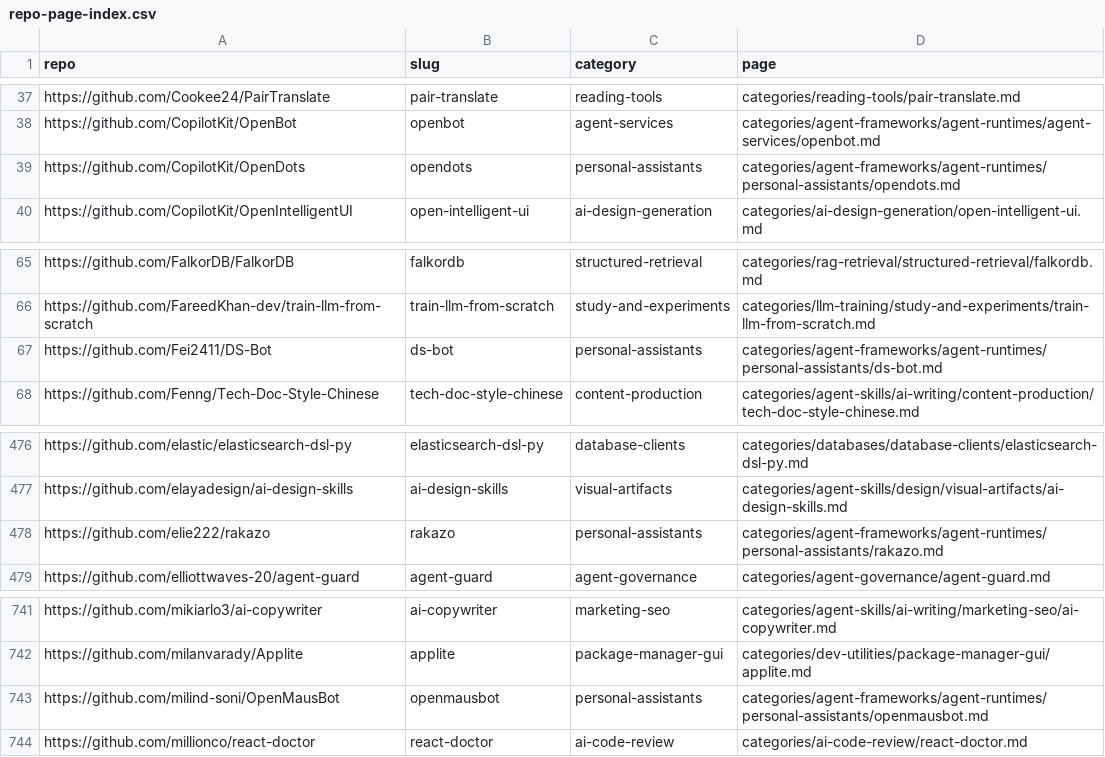
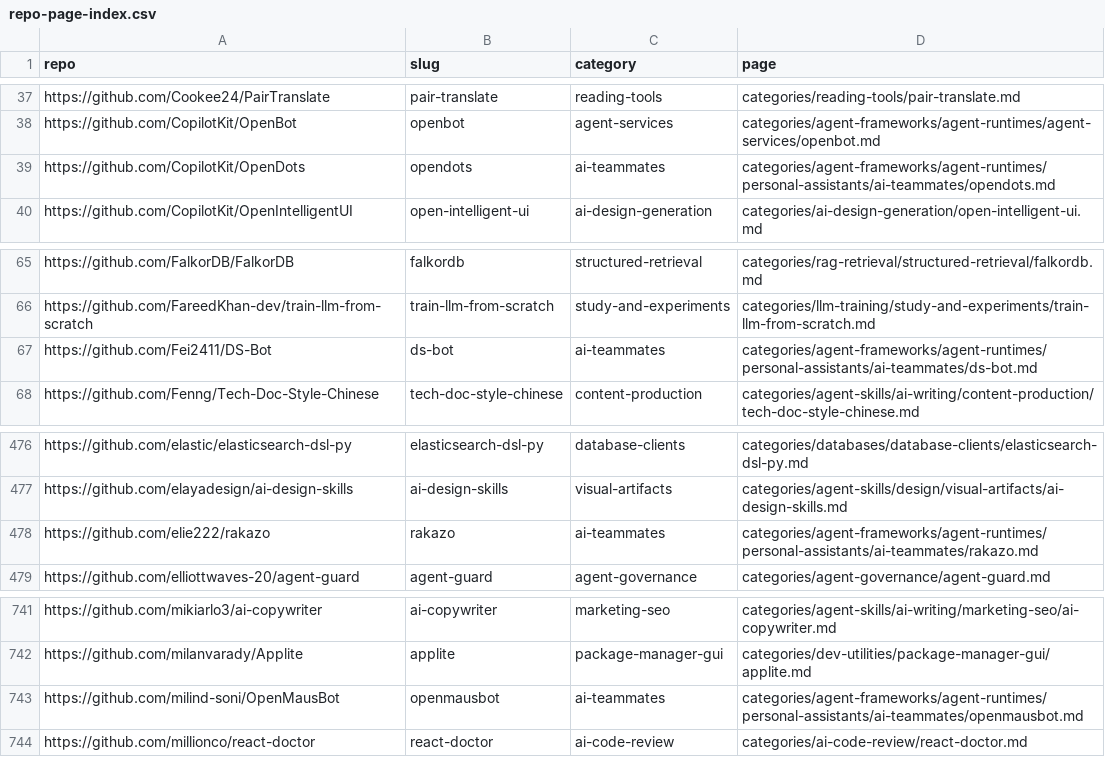
Before and after one commit to ZhenningLang/GitHub-Michelin, a CSV file: reports/repo-page-index.csv, drawn as a sheet; only a part is shown, gaps mark what is left out.

```diff
--- a/reports/repo-page-index.csv
+++ b/reports/repo-page-index.csv
@@ -38,3 +38,3 @@ https://github.com/Cookee24/PairTranslate,pair-translate,reading-tools,categorie
 https://github.com/CopilotKit/OpenBot,openbot,agent-services,categories/agent-frameworks/agent-runtimes/agent-services/openbot.md
-https://github.com/CopilotKit/OpenDots,opendots,personal-assistants,categories/agent-frameworks/agent-runtimes/personal-assistants/opendots.md
+https://github.com/CopilotKit/OpenDots,opendots,ai-teammates,categories/agent-frameworks/agent-runtimes/personal-assistants/ai-teammates/opendots.md
 https://github.com/CopilotKit/OpenIntelligentUI,open-intelligent-ui,ai-design-generation,categories/ai-design-generation/open-intelligent-ui.md
@@ -66,3 +66,3 @@ https://github.com/FalkorDB/FalkorDB,falkordb,structured-retrieval,categories/ra
 https://github.com/FareedKhan-dev/train-llm-from-scratch,train-llm-from-scratch,study-and-experiments,categories/llm-training/study-and-experiments/train-llm-from-scratch.md
-https://github.com/Fei2411/DS-Bot,ds-bot,personal-assistants,categories/agent-frameworks/agent-runtimes/personal-assistants/ds-bot.md
+https://github.com/Fei2411/DS-Bot,ds-bot,ai-teammates,categories/agent-frameworks/agent-runtimes/personal-assistants/ai-teammates/ds-bot.md
 https://github.com/Fenng/Tech-Doc-Style-Chinese,tech-doc-style-chinese,content-production,categories/agent-skills/ai-writing/content-production/tech-doc-style-chinese.md
@@ -477,3 +477,3 @@ https://github.com/elastic/elasticsearch-dsl-py,elasticsearch-dsl-py,database-cl
 https://github.com/elayadesign/ai-design-skills,ai-design-skills,visual-artifacts,categories/agent-skills/design/visual-artifacts/ai-design-skills.md
-https://github.com/elie222/rakazo,rakazo,personal-assistants,categories/agent-frameworks/agent-runtimes/personal-assistants/rakazo.md
+https://github.com/elie222/rakazo,rakazo,ai-teammates,categories/agent-frameworks/agent-runtimes/personal-assistants/ai-teammates/rakazo.md
 https://github.com/elliottwaves-20/agent-guard,agent-guard,agent-governance,categories/agent-governance/agent-guard.md
@@ -742,3 +742,3 @@ https://github.com/mikiarlo3/ai-copywriter,ai-copywriter,marketing-seo,categorie
 https://github.com/milanvarady/Applite,applite,package-manager-gui,categories/dev-utilities/package-manager-gui/applite.md
-https://github.com/milind-soni/OpenMausBot,openmausbot,personal-assistants,categories/agent-frameworks/agent-runtimes/personal-assistants/openmausbot.md
+https://github.com/milind-soni/OpenMausBot,openmausbot,ai-teammates,categories/agent-frameworks/agent-runtimes/personal-assistants/ai-teammates/openmausbot.md
 https://github.com/millionco/react-doctor,react-doctor,ai-code-review,categories/ai-code-review/react-doctor.md
```
Also changed, not shown: reports/unindexed-project-mentions.csv, 22 other files.
